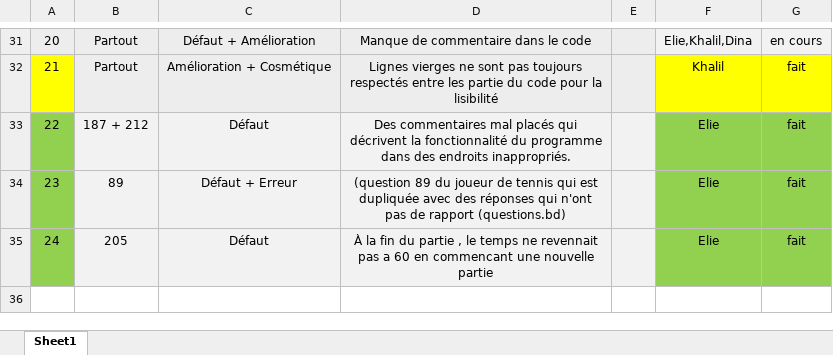
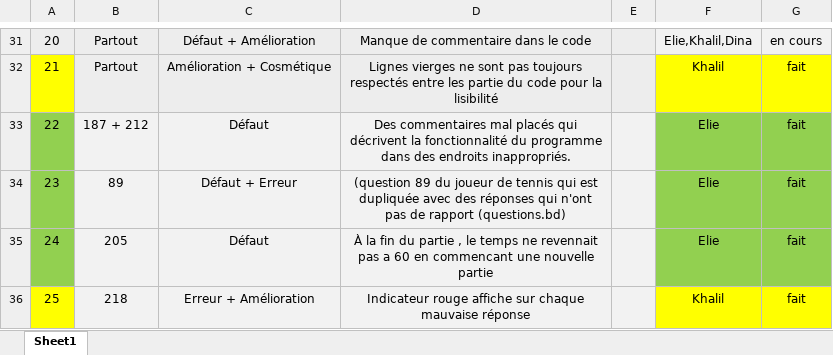
Before and after one commit to Eliefrh/5GP-Travail_pratique_1, an Excel workbook: Fichiers equipe/revue_code_equipe.xlsx, sheet Sheet1, drawn as a sheet; only a part is shown, gaps mark what is left out; values as stored, in another font and other column widths than the file's, no borders; the diff names each change by its address in the sheet, - before the commit and + after, or states it on an @@ line.

```diff
--- a/Fichiers equipe/revue_code_equipe.xlsx (sheet Sheet1)
+++ b/Fichiers equipe/revue_code_equipe.xlsx (sheet Sheet1)
+row 36: 25 | 218 | Erreur + Amélioration | Indicateur rouge affiche sur chaque mauvaise réponse |  | Khalil | fait
```
Also changed, not shown: Fichiers equipe/revue_code_khalil.xlsx.
